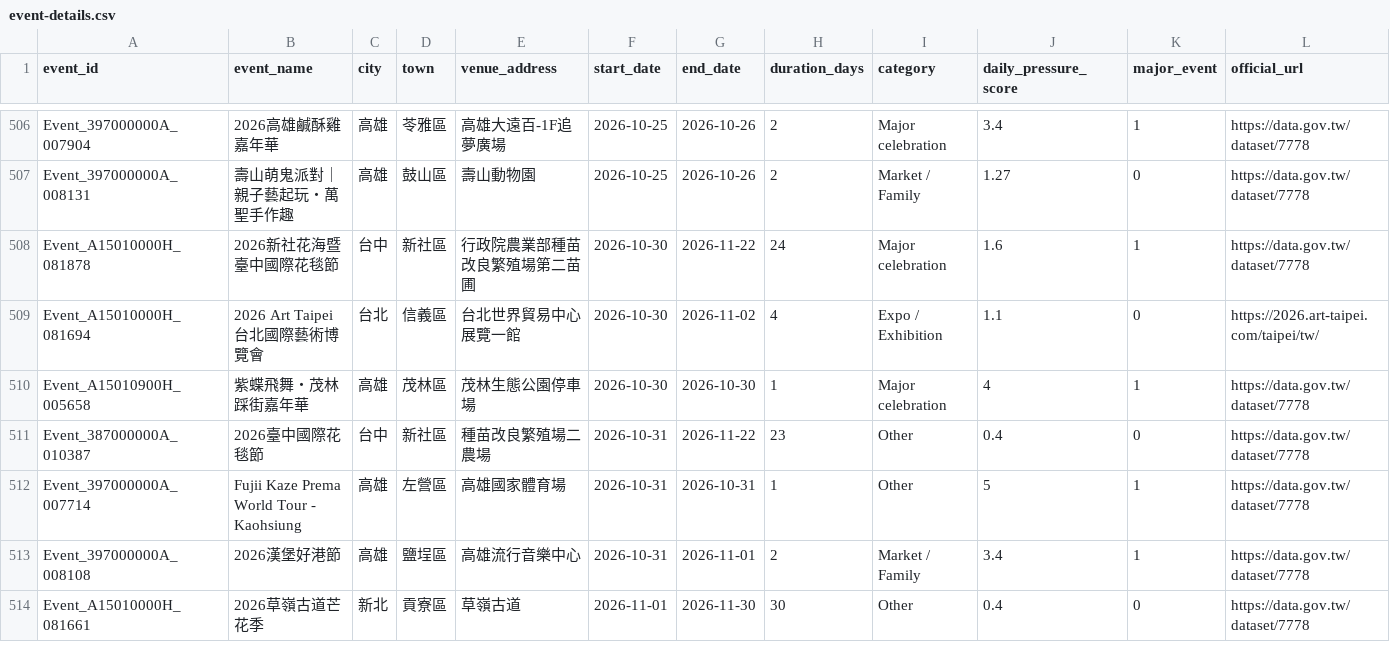
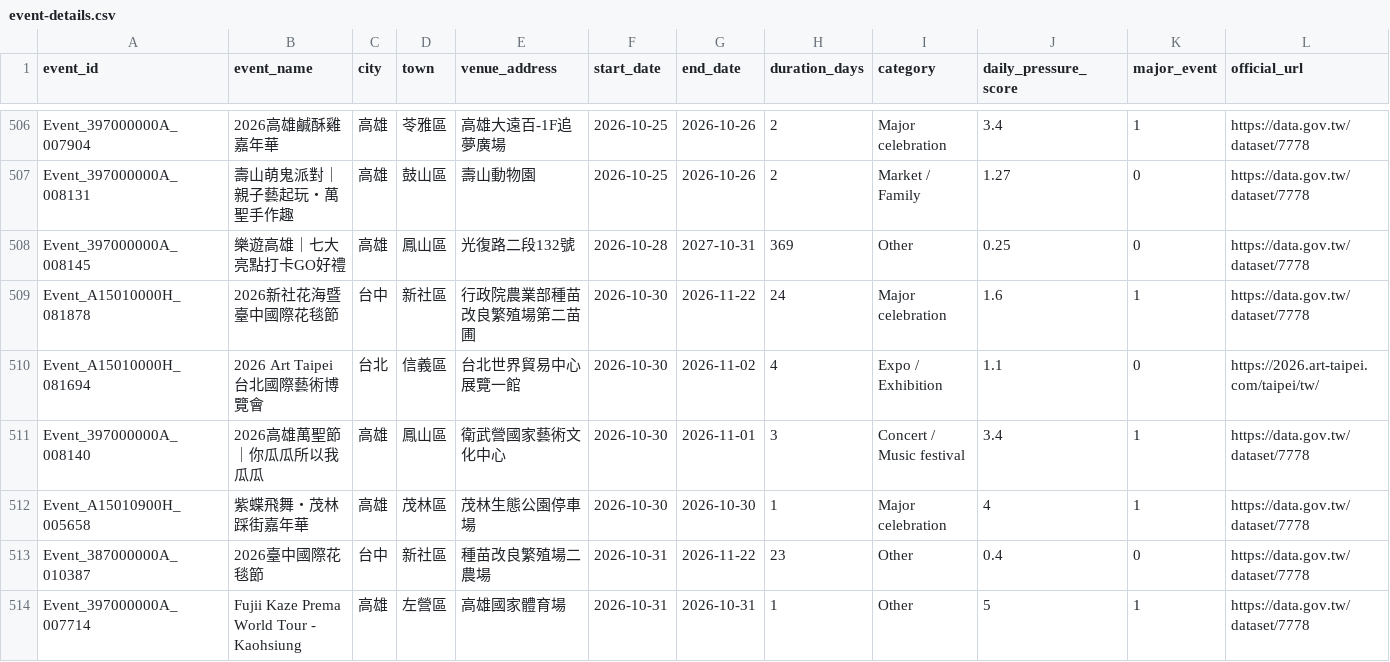
Before and after one commit to kent261/weather_summary, a CSV file: data/event-details.csv, drawn as a sheet; only a part is shown, gaps mark what is left out; the shorter side is filled out with more unchanged rows; rows hold the shown columns only; the diff covers the shown part only; the diff names each change by its address in the sheet, - before the commit and + after, or states it on an @@ line.

```diff
--- a/data/event-details.csv
+++ b/data/event-details.csv
+row 508: Event_397000000A_008145 | 樂遊高雄｜七大亮點打卡GO好禮 | 高雄 | 鳳山區 | 光復路二段132號 | 2026-10-28 | 2027-10-31 | 369 | Other | 0.25 | 0 | https://data.gov.tw/dataset/7778
+row 511: Event_397000000A_008140 | 2026高雄萬聖節｜你瓜瓜所以我瓜瓜 | 高雄 | 鳳山區 | 衛武營國家藝術文化中心 | 2026-10-30 | 2026-11-01 | 3 | Concert / Music festival | 3.4 | 1 | https://data.gov.tw/dataset/7778
```
Also changed, not shown: 1 added row and 9 edited cells elsewhere in this file, data/aqi-city-hourly.csv, data/event-calendar.csv, 4 other files.
